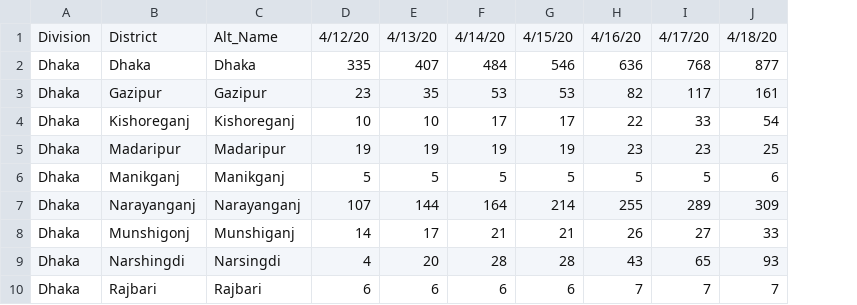
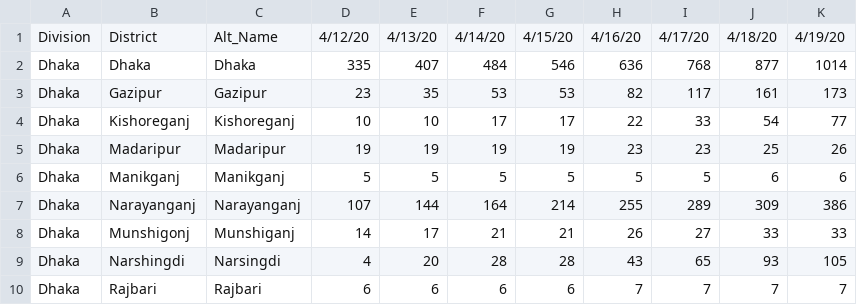
Before and after one commit to rizveeredwan/Corona-History, a CSV file: bangladesh-data/bd_cases.csv, drawn as a sheet; only a part is shown; the diff names each change by its address in the sheet, - before the commit and + after, or states it on an @@ line.

```diff
--- a/bangladesh-data/bd_cases.csv
+++ b/bangladesh-data/bd_cases.csv
+column K, rows 1-10: 4/19/20 | 1014 | 173 | 77 | 26 | 6 | 386 | 33 | 105 | 7
```
Also changed, not shown: 1 other file.
